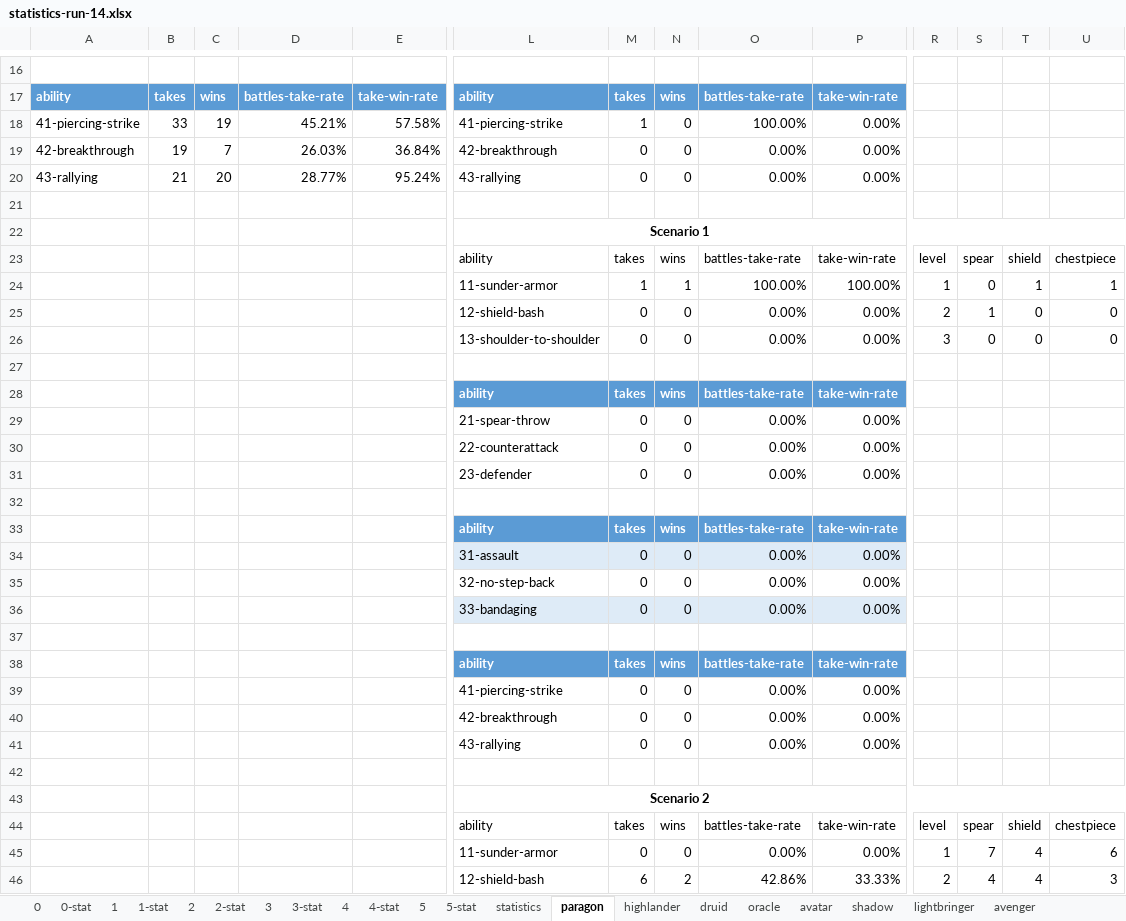
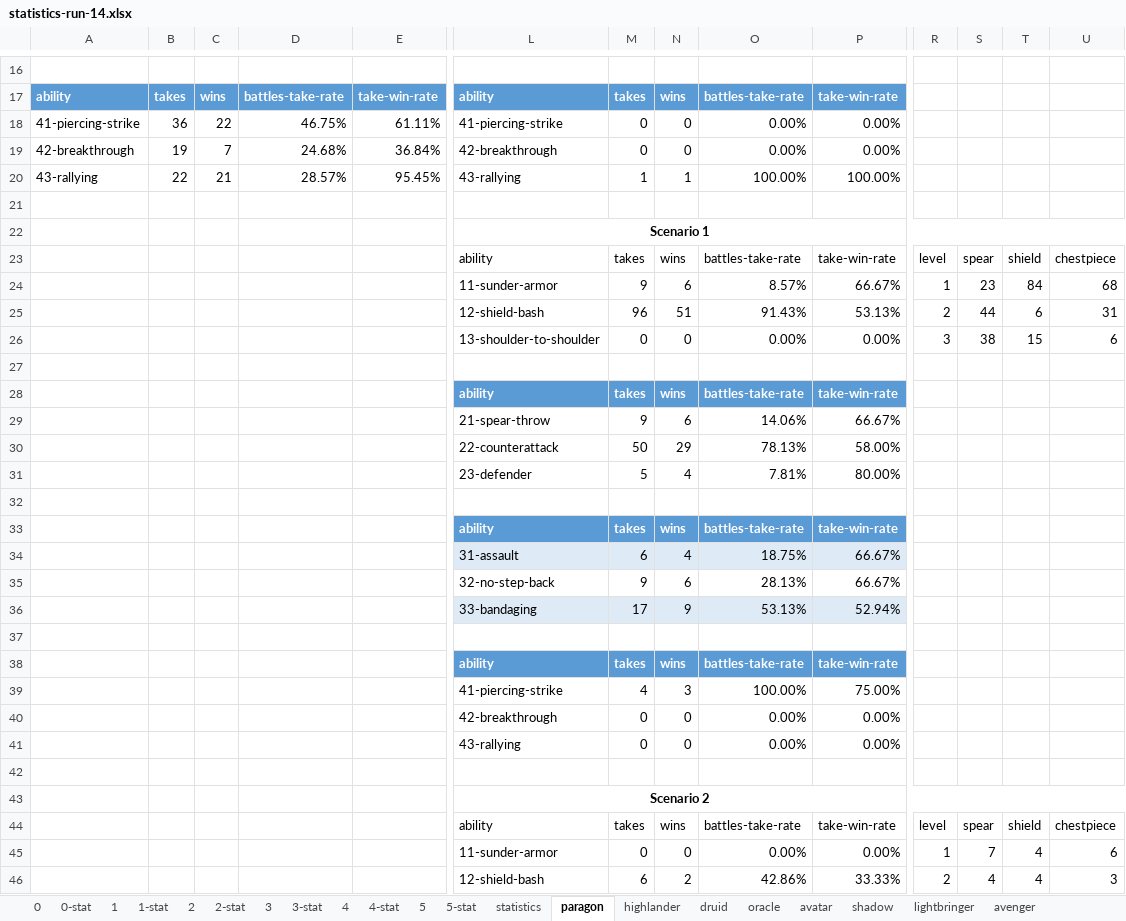
Before and after one commit to losferwords/astaria-bot-backend, an Excel workbook: statistics-runs/statistics-run-14.xlsx, sheet paragon, drawn as a sheet; only a part is shown, gaps mark what is left out; values as stored, in another font and other column widths than the file's, no borders; table styles not drawn; removed rows and columns are numbered as before the commit, all else as after; rows hold the shown columns only; the diff covers the shown part only; the diff names each change by its address in the sheet, - before the commit and + after, or states it on an @@ line.

```diff
--- a/statistics-runs/statistics-run-14.xlsx (sheet paragon)
+++ b/statistics-runs/statistics-run-14.xlsx (sheet paragon)
-B18: 33
+B18: 36
-C18: 19
+C18: 22
-D18: 45.21%
+D18: 46.75%
-E18: 57.58%
+E18: 61.11%
-M18: 1
+M18: 0
-O18: 100.00%
+O18: 0.00%
-D19: 26.03%
+D19: 24.68%
-row 20: 43-rallying | 21 | 20 | 28.77% | 95.24% | 43-rallying | 0 | 0 | 0.00% | 0.00%
+row 20: 43-rallying | 22 | 21 | 28.57% | 95.45% | 43-rallying | 1 | 1 | 100.00% | 100.00%
-row 24:  |  |  |  |  | 11-sunder-armor | 1 | 1 | 100.00% | 100.00% | 1 | 0 | 1 | 1
-row 25:  |  |  |  |  | 12-shield-bash | 0 | 0 | 0.00% | 0.00% | 2 | 1 | 0 | 0
+row 24:  |  |  |  |  | 11-sunder-armor | 9 | 6 | 8.57% | 66.67% | 1 | 23 | 84 | 68
+row 25:  |  |  |  |  | 12-shield-bash | 96 | 51 | 91.43% | 53.13% | 2 | 44 | 6 | 31
-S26: 0
+S26: 38
-T26: 0
+T26: 15
-U26: 0
+U26: 6
-row 29:  |  |  |  |  | 21-spear-throw | 0 | 0 | 0.00% | 0.00%
-row 30:  |  |  |  |  | 22-counterattack | 0 | 0 | 0.00% | 0.00%
-row 31:  |  |  |  |  | 23-defender | 0 | 0 | 0.00% | 0.00%
+row 29:  |  |  |  |  | 21-spear-throw | 9 | 6 | 14.06% | 66.67%
+row 30:  |  |  |  |  | 22-counterattack | 50 | 29 | 78.13% | 58.00%
+row 31:  |  |  |  |  | 23-defender | 5 | 4 | 7.81% | 80.00%
-row 34:  |  |  |  |  | 31-assault | 0 | 0 | 0.00% | 0.00%
-row 35:  |  |  |  |  | 32-no-step-back | 0 | 0 | 0.00% | 0.00%
-row 36:  |  |  |  |  | 33-bandaging | 0 | 0 | 0.00% | 0.00%
+row 34:  |  |  |  |  | 31-assault | 6 | 4 | 18.75% | 66.67%
+row 35:  |  |  |  |  | 32-no-step-back | 9 | 6 | 28.13% | 66.67%
+row 36:  |  |  |  |  | 33-bandaging | 17 | 9 | 53.13% | 52.94%
-row 39:  |  |  |  |  | 41-piercing-strike | 0 | 0 | 0.00% | 0.00%
+row 39:  |  |  |  |  | 41-piercing-strike | 4 | 3 | 100.00% | 75.00%
```
Also changed, not shown: 8 added rows, 8 removed rows and 17 edited cells elsewhere in this sheet, sheet 1, sheet 0, sheet 1-stat, sheet 0-stat, sheet avenger, sheet avatar, 7 more sheets, hidden cells, 1 other file.
